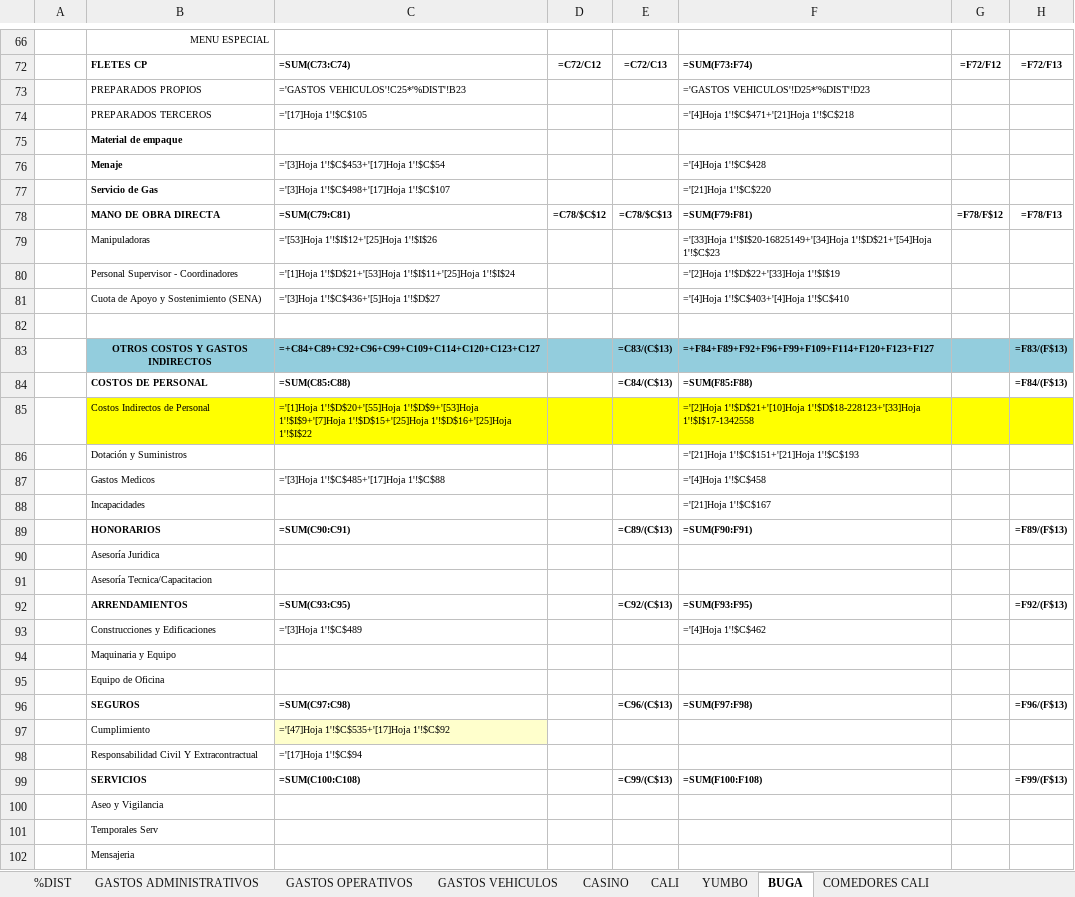
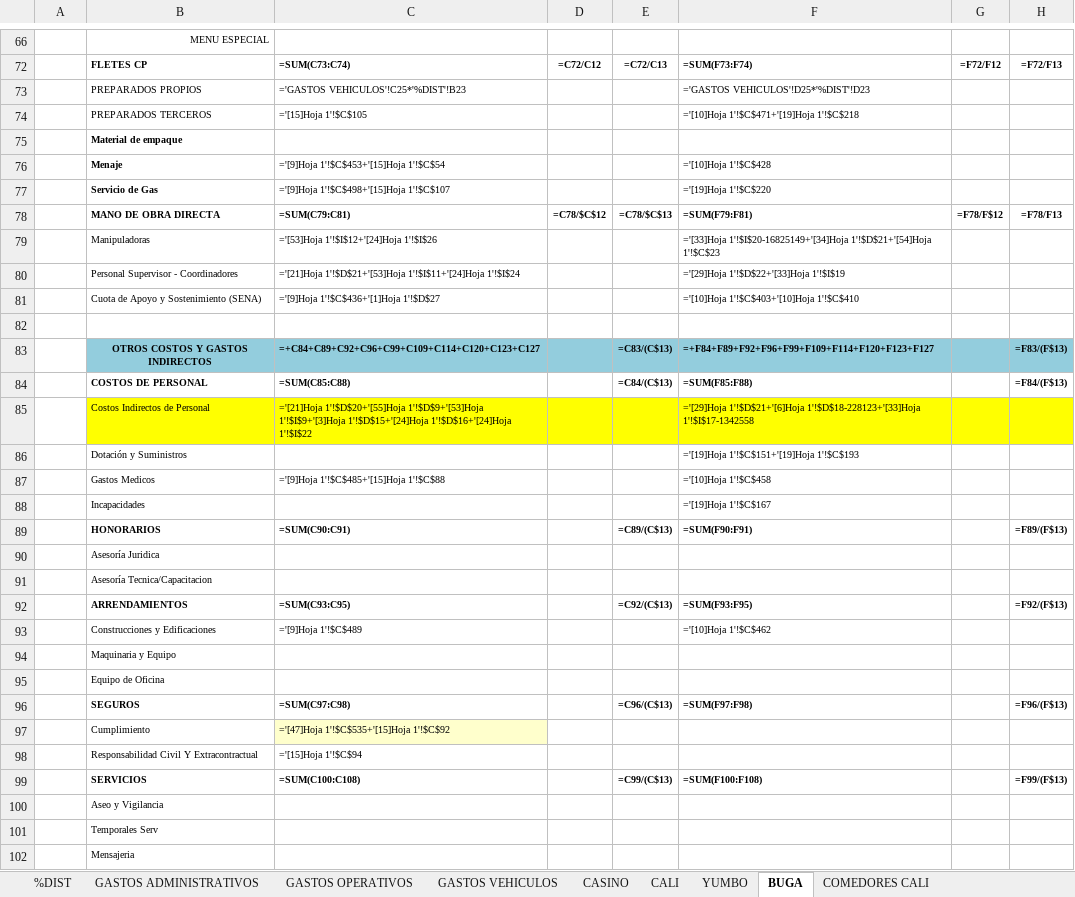
Before and after one commit to erpplaneacion-eng/adriana, an Excel workbook: INFORME REAL_2026 - FORMATO VERSION ORIGINAL.xlsx, sheet BUGA, drawn as a sheet; only a part is shown, gaps mark what is left out; values as stored, in another font and other column widths than the file's, no borders; formulas are shown in place of their values; the diff covers the shown part only; the diff names each change by its address in the sheet, - before the commit and + after, or states it on an @@ line.

```diff
--- a/INFORME REAL_2026 - FORMATO VERSION ORIGINAL.xlsx (sheet BUGA)
+++ b/INFORME REAL_2026 - FORMATO VERSION ORIGINAL.xlsx (sheet BUGA)
-C74: ='[17]Hoja 1'!$C$105
+C74: ='[15]Hoja 1'!$C$105
-F74: ='[4]Hoja 1'!$C$471+'[21]Hoja 1'!$C$218
+F74: ='[10]Hoja 1'!$C$471+'[19]Hoja 1'!$C$218
-C76: ='[3]Hoja 1'!$C$453+'[17]Hoja 1'!$C$54
+C76: ='[9]Hoja 1'!$C$453+'[15]Hoja 1'!$C$54
-F76: ='[4]Hoja 1'!$C$428
+F76: ='[10]Hoja 1'!$C$428
-C77: ='[3]Hoja 1'!$C$498+'[17]Hoja 1'!$C$107
+C77: ='[9]Hoja 1'!$C$498+'[15]Hoja 1'!$C$107
-F77: ='[21]Hoja 1'!$C$220
+F77: ='[19]Hoja 1'!$C$220
-C79: ='[53]Hoja 1'!$I$12+'[25]Hoja 1'!$I$26
+C79: ='[53]Hoja 1'!$I$12+'[24]Hoja 1'!$I$26
-C80: ='[1]Hoja 1'!$D$21+'[53]Hoja 1'!$I$11+'[25]Hoja 1'!$I$24
+C80: ='[21]Hoja 1'!$D$21+'[53]Hoja 1'!$I$11+'[24]Hoja 1'!$I$24
-F80: ='[2]Hoja 1'!$D$22+'[33]Hoja 1'!$I$19
+F80: ='[29]Hoja 1'!$D$22+'[33]Hoja 1'!$I$19
-C81: ='[3]Hoja 1'!$C$436+'[5]Hoja 1'!$D$27
+C81: ='[9]Hoja 1'!$C$436+'[1]Hoja 1'!$D$27
-F81: ='[4]Hoja 1'!$C$403+'[4]Hoja 1'!$C$410
+F81: ='[10]Hoja 1'!$C$403+'[10]Hoja 1'!$C$410
-C85: ='[1]Hoja 1'!$D$20+'[55]Hoja 1'!$D$9+'[53]Hoja 1'!$I$9+'[7]Hoja 1'!$D$15+'[25]Hoja 1'!$D$16+'[25]Hoja 1'!$I$22
+C85: ='[21]Hoja 1'!$D$20+'[55]Hoja 1'!$D$9+'[53]Hoja 1'!$I$9+'[3]Hoja 1'!$D$15+'[24]Hoja 1'!$D$16+'[24]Hoja 1'!$I$22
-F85: ='[2]Hoja 1'!$D$21+'[10]Hoja 1'!$D$18-228123+'[33]Hoja 1'!$I$17-1342558
+F85: ='[29]Hoja 1'!$D$21+'[6]Hoja 1'!$D$18-228123+'[33]Hoja 1'!$I$17-1342558
-F86: ='[21]Hoja 1'!$C$151+'[21]Hoja 1'!$C$193
+F86: ='[19]Hoja 1'!$C$151+'[19]Hoja 1'!$C$193
-C87: ='[3]Hoja 1'!$C$485+'[17]Hoja 1'!$C$88
+C87: ='[9]Hoja 1'!$C$485+'[15]Hoja 1'!$C$88
-F87: ='[4]Hoja 1'!$C$458
+F87: ='[10]Hoja 1'!$C$458
-F88: ='[21]Hoja 1'!$C$167
+F88: ='[19]Hoja 1'!$C$167
-C93: ='[3]Hoja 1'!$C$489
+C93: ='[9]Hoja 1'!$C$489
-F93: ='[4]Hoja 1'!$C$462
+F93: ='[10]Hoja 1'!$C$462
-C97: ='[47]Hoja 1'!$C$535+'[17]Hoja 1'!$C$92
+C97: ='[47]Hoja 1'!$C$535+'[15]Hoja 1'!$C$92
-C98: ='[17]Hoja 1'!$C$94
+C98: ='[15]Hoja 1'!$C$94
```
Also changed, not shown: 34 edited cells elsewhere in this sheet, sheet GASTOS ADMINISTRATIVOS, sheet CALI, sheet YUMBO, sheet CASINO, sheet GASTOS VEHICULOS, sheet GASTOS OPERATIVOS, 4 more sheets, 4 other files.
